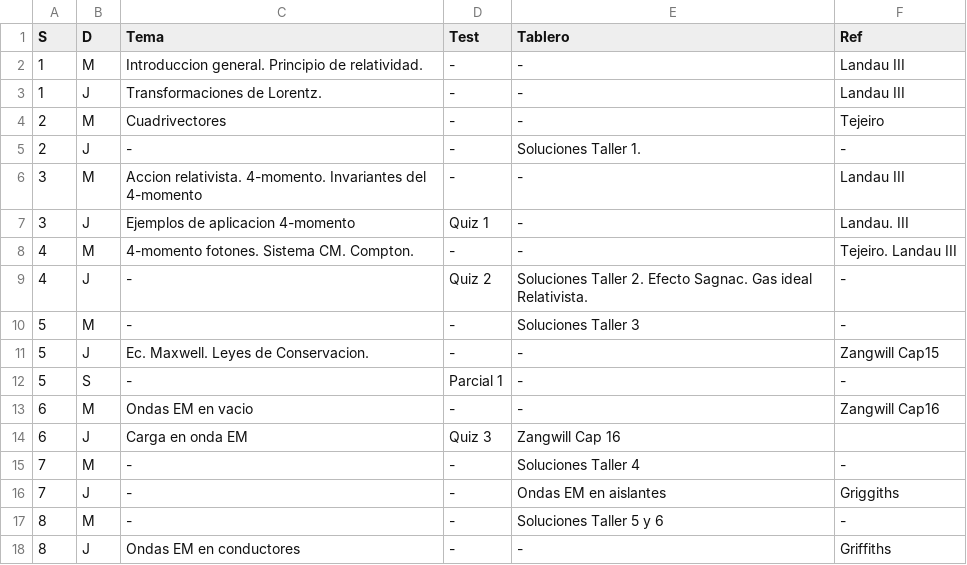
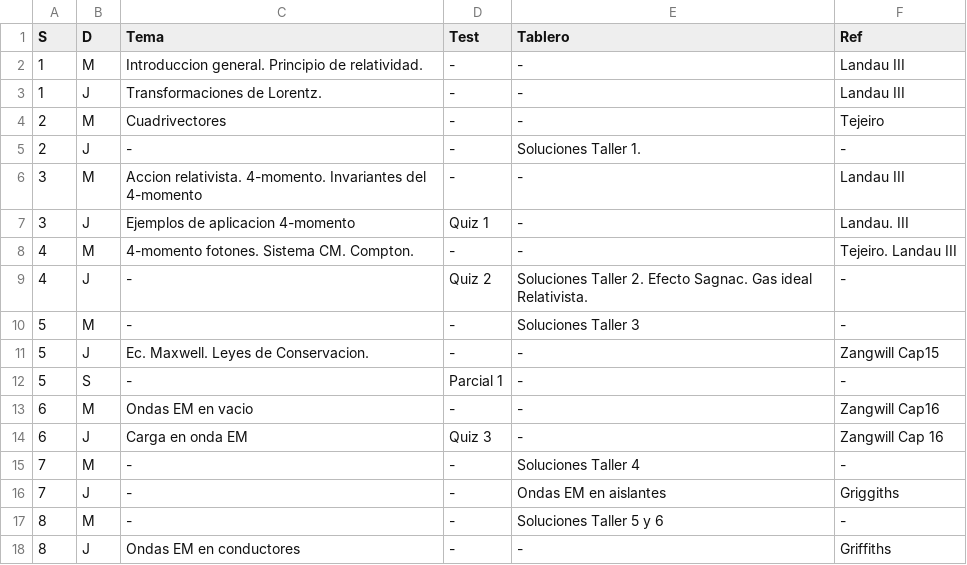
Before and after one commit to forero/Electro2, a CSV file: 201510/syllabus/clases.csv, drawn as a sheet.

Commit message:
fix format

```diff
--- a/201510/syllabus/clases.csv
+++ b/201510/syllabus/clases.csv
@@ -13,3 +13,3 @@ S, D, Tema, Test, Tablero, Ref
 6, M, Ondas EM en vacio, -, -, Zangwill Cap16
-6, J, Carga en onda EM, Quiz 3, Zangwill Cap 16
+6, J, Carga en onda EM, Quiz 3, -, Zangwill Cap 16
 7, M, -, -, Soluciones Taller 4, -
```
